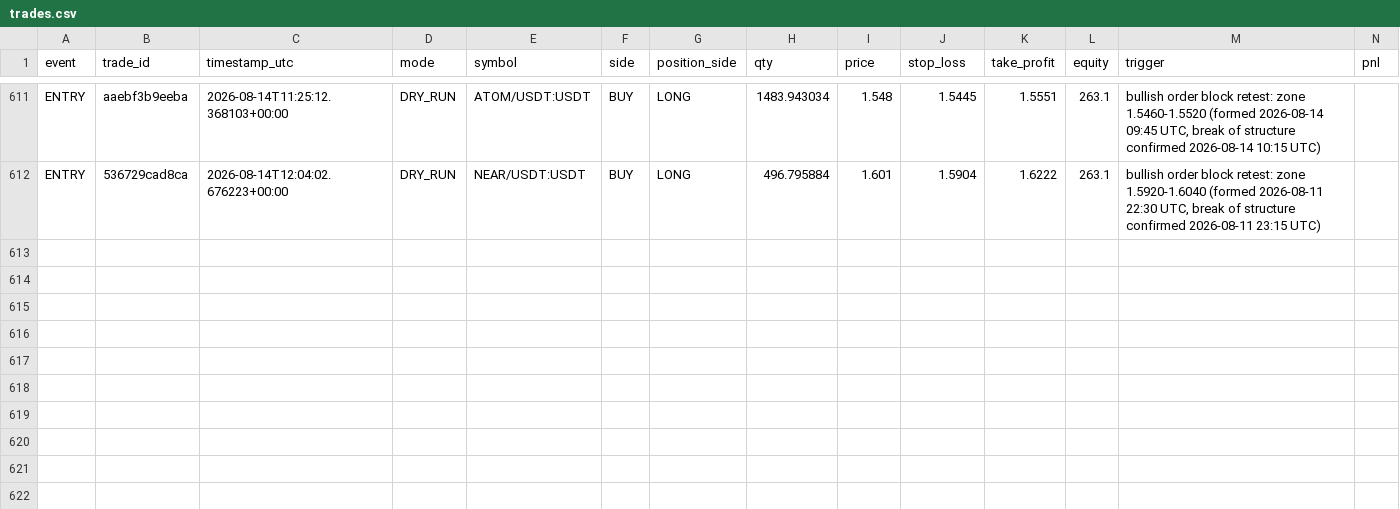
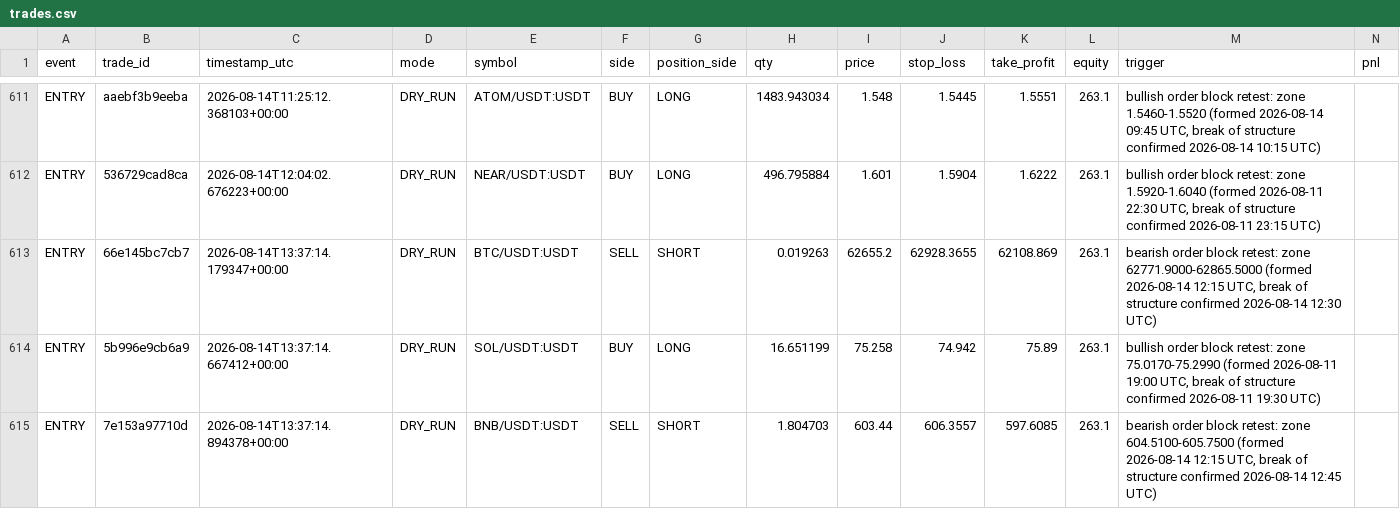
Before and after one commit to MatveevIlya1995/bingx-order-block-bot, a CSV file: data/trades.csv, drawn as a sheet; only a part is shown, gaps mark what is left out; rows hold the shown columns only; the diff names each change by its address in the sheet, - before the commit and + after, or states it on an @@ line.

```diff
--- a/data/trades.csv
+++ b/data/trades.csv
+row 613: ENTRY | 66e145bc7cb7 | 2026-08-14T13:37:14.179347+00:00 | DRY_RUN | BTC/USDT:USDT | SELL | SHORT | 0.019263 | 62655.2 | 62928.3655 | 62108.869 | 263.1 | bearish order block retest: zone 62771.9000-62865.5000 (formed 2026-08-14 12:15 UTC, break of structure confirmed 2026-08-14 12:30 UTC)
+row 614: ENTRY | 5b996e9cb6a9 | 2026-08-14T13:37:14.667412+00:00 | DRY_RUN | SOL/USDT:USDT | BUY | LONG | 16.651199 | 75.258 | 74.942 | 75.89 | 263.1 | bullish order block retest: zone 75.0170-75.2990 (formed 2026-08-11 19:00 UTC, break of structure confirmed 2026-08-11 19:30 UTC)
+row 615: ENTRY | 7e153a97710d | 2026-08-14T13:37:14.894378+00:00 | DRY_RUN | BNB/USDT:USDT | SELL | SHORT | 1.804703 | 603.44 | 606.3557 | 597.6085 | 263.1 | bearish order block retest: zone 604.5100-605.7500 (formed 2026-08-14 12:15 UTC, break of structure confirmed 2026-08-14 12:45 UTC)
```
Also changed, not shown: 1 other file.
